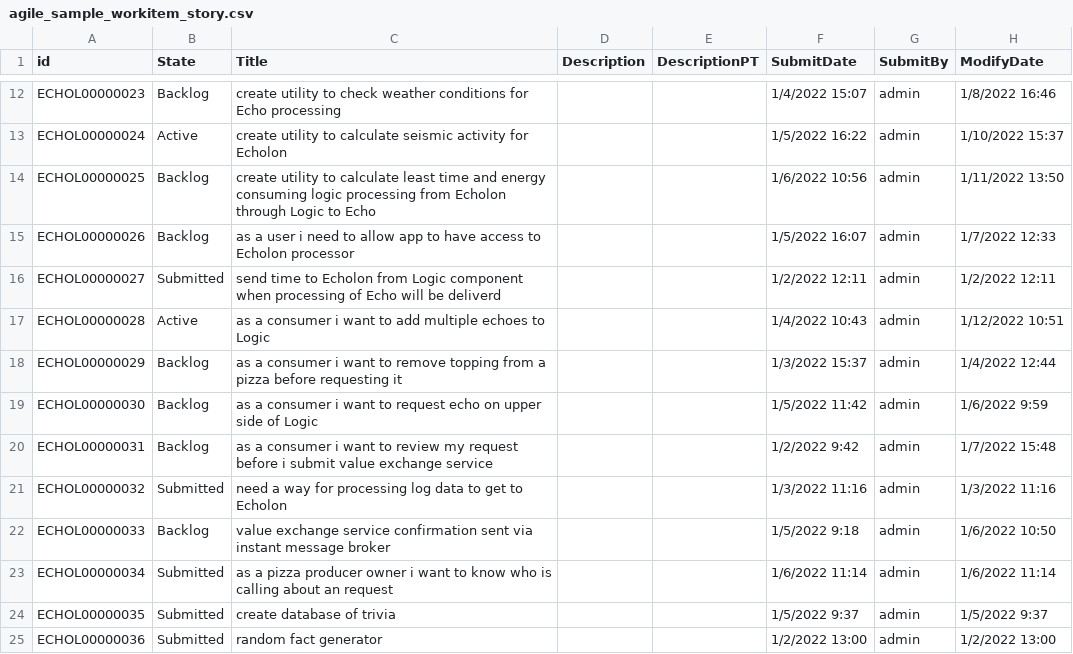
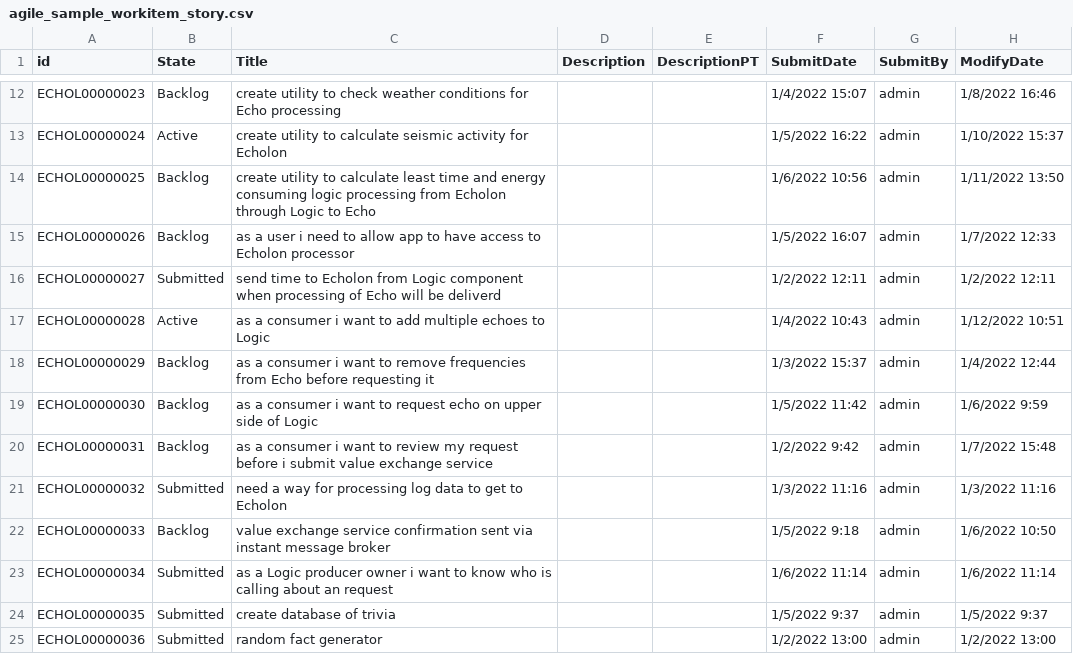
Before and after one commit to DevOpsAutomationLabs/EchoLogic_DemoApp, a CSV file: files/plan/sample_record_data/agile_sample_workitem_story.csv, drawn as a sheet; only a part is shown, gaps mark what is left out; the diff names each change by its address in the sheet, - before the commit and + after, or states it on an @@ line.

Commit message:
fixed typos

```diff
--- a/files/plan/sample_record_data/agile_sample_workitem_story.csv
+++ b/files/plan/sample_record_data/agile_sample_workitem_story.csv
-C18 (Title): …to remove topping from a pizza before requesting…
+C18 (Title): …to remove frequencies from Echo before requesting…
-C23 (Title): as a pizza producer owner…
+C23 (Title): as a Logic producer owner…
```
Also changed, not shown: 1 other file.
